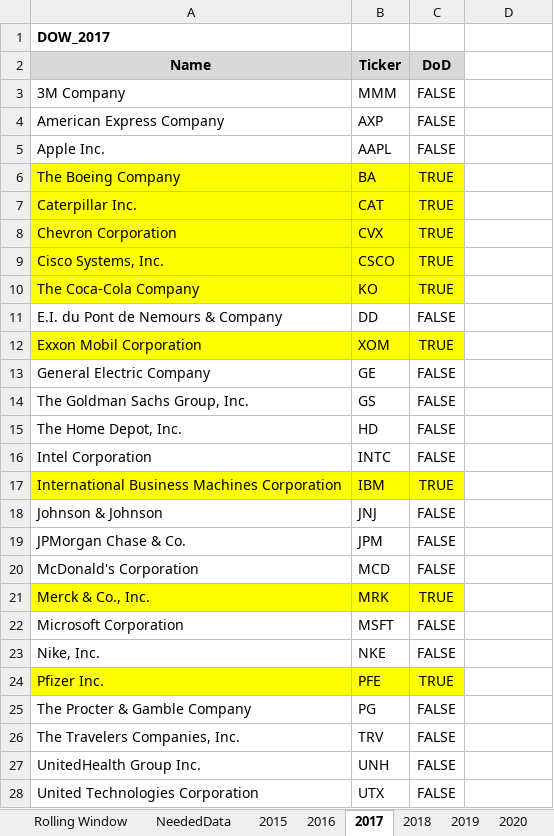
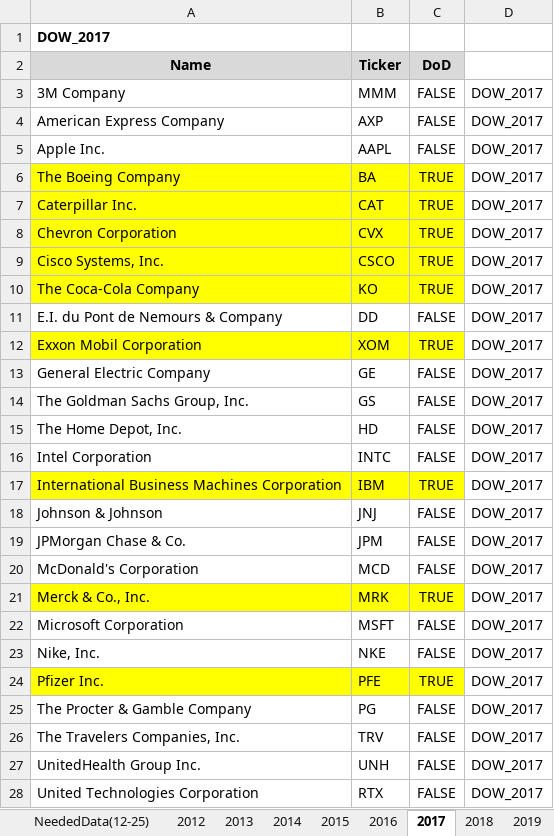
Before and after one commit to vkocabas/Rank-Inference-Thesis, an Excel workbook: DoD data.xlsx, sheet 2017, drawn as a sheet; only a part is shown; values as stored, in another font and other column widths than the file's, no borders; the diff covers the shown part only; the diff names each change by its address in the sheet, - before the commit and + after, or states it on an @@ line.

Commit message:
name allocation of the scripts + creation of the clean version + adding the drafts + adding Datastream data

```diff
--- a/DoD data.xlsx (sheet 2017)
+++ b/DoD data.xlsx (sheet 2017)
+sheet tab: NeededData(12-25)
+sheet tab: 2012
+sheet tab: 2013
+sheet tab: 2014
-D3:D28: (empty)
+D3:D28: DOW_2017
-B28 (Ticker): UTX
+B28 (Ticker): RTX
```
Also changed, not shown: 4 edited cells elsewhere in this sheet, sheet NeededData(15-25), sheet Rolling Window, sheet 2016, sheet 2020, sheet 2015, sheet 2018, 6 more sheets, other sheet tabs, formulas that keep their value, 17 other files.
